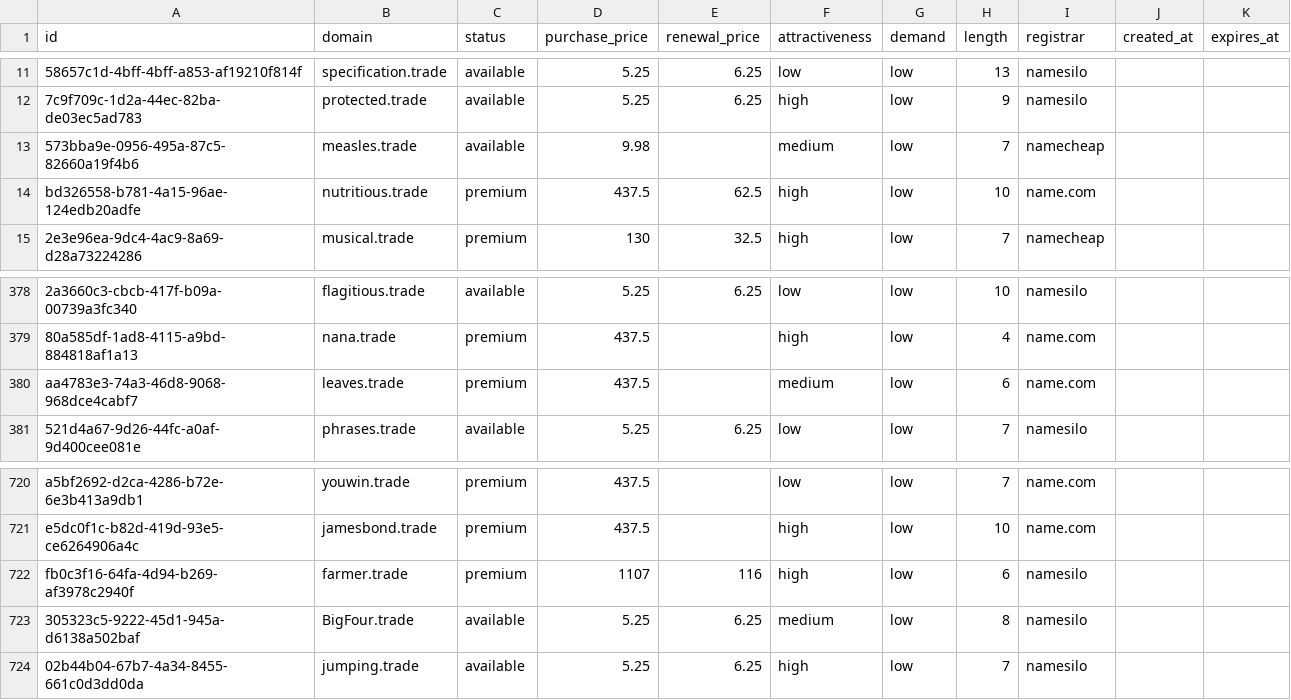
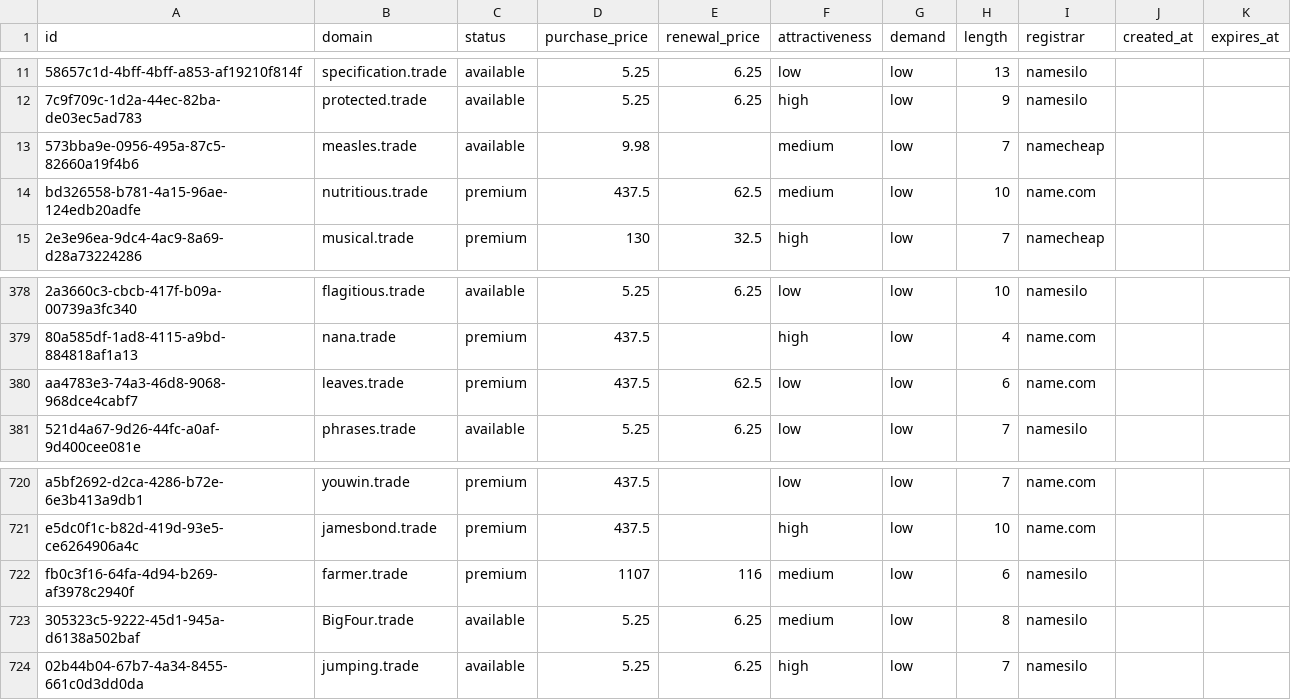
Before and after one commit to UniqueDomains/trade-oneword-domains, a CSV file: trade.csv, drawn as a sheet; only a part is shown, gaps mark what is left out; the diff names each change by its address in the sheet, - before the commit and + after, or states it on an @@ line.

Commit message:
Domains update

```diff
--- a/trade.csv
+++ b/trade.csv
-F14 (attractiveness): high
+F14 (attractiveness): medium
-E380 (renewal_price): (empty)
+E380 (renewal_price): 62.5
-F380 (attractiveness): medium
+F380 (attractiveness): low
-F722 (attractiveness): high
+F722 (attractiveness): medium
```
Also changed, not shown: 4 other files.
